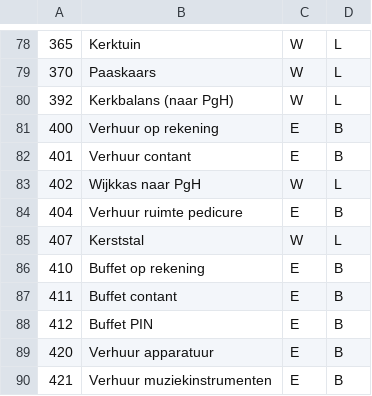
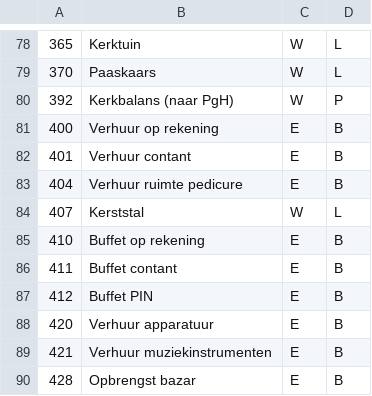
Before and after one commit to opajanvv/penningmeester, a CSV file: grootboekschema.csv, drawn as a sheet; only a part is shown, gaps mark what is left out; the shorter side is filled out with more unchanged rows.

Commit message:
refactor: 392 van lasten naar passiva; verwijder 402
392 (Kerkbalans naar PgH) is een doorstorting: ontvangst van leden én
betaling aan PgH worden beiden op deze code geboekt. Saldo = schuld aan
centraal. Passiva is correcte classificatie. 402 (Wijkkas naar PgH)
wordt niet meer gebruikt.

```diff
--- a/grootboekschema.csv
+++ b/grootboekschema.csv
@@ -79,6 +79,5 @@
 370,Paaskaars,W,L
-392,Kerkbalans (naar PgH),W,L
+392,Kerkbalans (naar PgH),W,P
 400,Verhuur op rekening,E,B
 401,Verhuur contant,E,B
-402,Wijkkas naar PgH,W,L
 404,Verhuur ruimte pedicure,E,B
```
